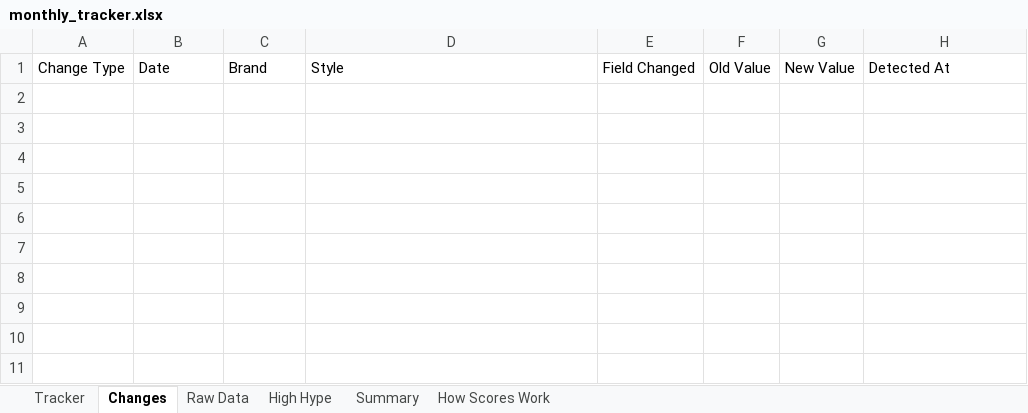
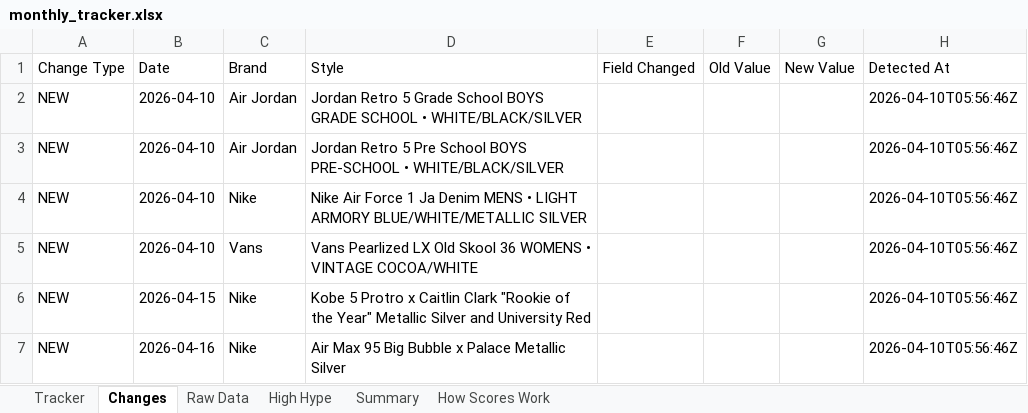
Before and after one commit to lordnader2002-sudo/Sneaker_Release_Tracker, an Excel workbook: output/monthly_tracker.xlsx, sheet Changes, drawn as a sheet; values as stored, in another font and other column widths than the file's, no borders; the diff names each change by its address in the sheet, - before the commit and + after, or states it on an @@ line.

```diff
--- a/output/monthly_tracker.xlsx (sheet Changes)
+++ b/output/monthly_tracker.xlsx (sheet Changes)
+row 2: NEW | 2026-04-10 | Air Jordan | Jordan Retro 5 Grade School BOYS GRADE SCHOOL • WHITE/BLACK/SILVER |  |  |  | 2026-04-10T05:56:46Z
+row 3: NEW | 2026-04-10 | Air Jordan | Jordan Retro 5 Pre School BOYS PRE-SCHOOL • WHITE/BLACK/SILVER |  |  |  | 2026-04-10T05:56:46Z
+row 4: NEW | 2026-04-10 | Nike | Nike Air Force 1 Ja Denim MENS • LIGHT ARMORY BLUE/WHITE/METALLIC SILVER |  |  |  | 2026-04-10T05:56:46Z
+row 5: NEW | 2026-04-10 | Vans | Vans Pearlized LX Old Skool 36 WOMENS • VINTAGE COCOA/WHITE |  |  |  | 2026-04-10T05:56:46Z
+row 6: NEW | 2026-04-15 | Nike | Kobe 5 Protro x Caitlin Clark "Rookie of the Year" Metallic Silver and University Red |  |  |  | 2026-04-10T05:56:46Z
+row 7: NEW | 2026-04-16 | Nike | Air Max 95 Big Bubble x Palace Metallic Silver |  |  |  | 2026-04-10T05:56:46Z
```
Also changed, not shown: sheet Raw Data, sheet Tracker, sheet High Hype, sheet Summary, 5 other files.
